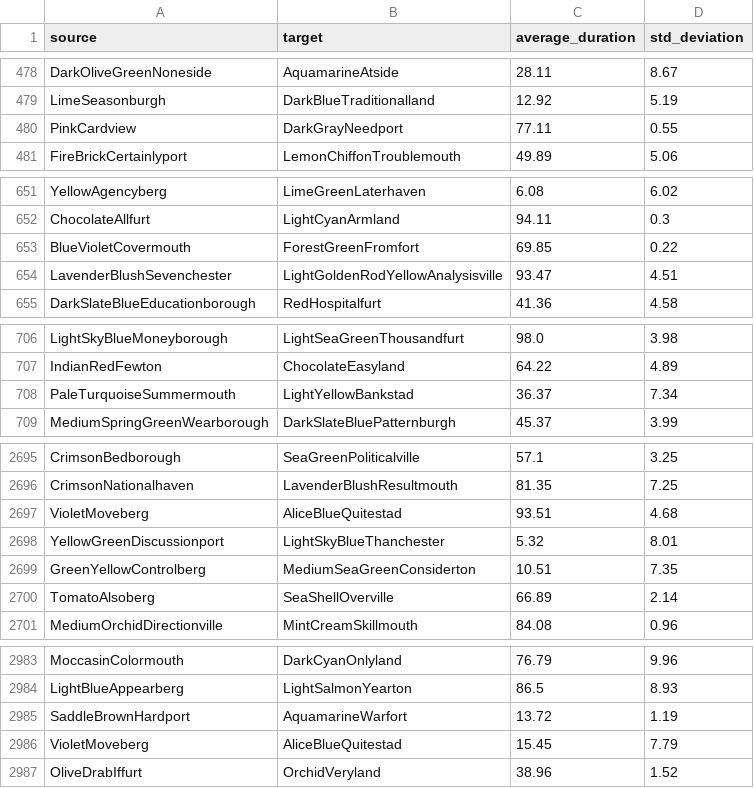
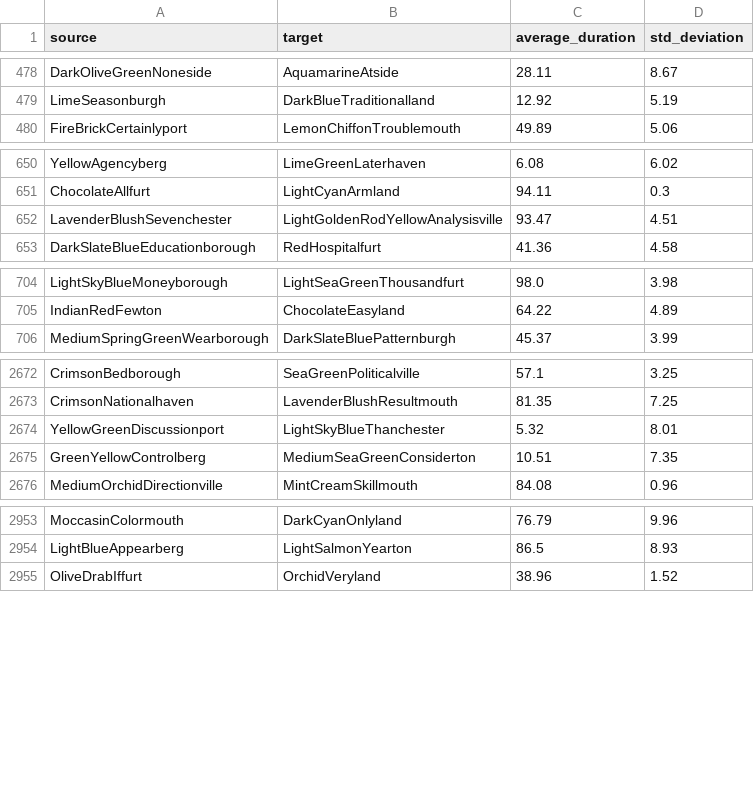
Before and after one commit to asabatba/grafos-nbs-25, a CSV file: content/data/dependency_edges.csv, drawn as a sheet; only a part is shown, gaps mark what is left out; the diff covers the shown part only; the diff names each change by its address in the sheet, - before the commit and + after, or states it on an @@ line.

Commit message:
aristas unicas

```diff
--- a/content/data/dependency_edges.csv
+++ b/content/data/dependency_edges.csv
-row 480: PinkCardview | DarkGrayNeedport | 77.11 | 0.55
-row 653: BlueVioletCovermouth | ForestGreenFromfort | 69.85 | 0.22
-row 708: PaleTurquoiseSummermouth | LightYellowBankstad | 36.37 | 7.34
-row 2697: VioletMoveberg | AliceBlueQuitestad | 93.51 | 4.68
-row 2700: TomatoAlsoberg | SeaShellOverville | 66.89 | 2.14
-row 2985: SaddleBrownHardport | AquamarineWarfort | 13.72 | 1.19
-row 2986: VioletMoveberg | AliceBlueQuitestad | 15.45 | 7.79
```
Also changed, not shown: 25 removed rows elsewhere in this file.
